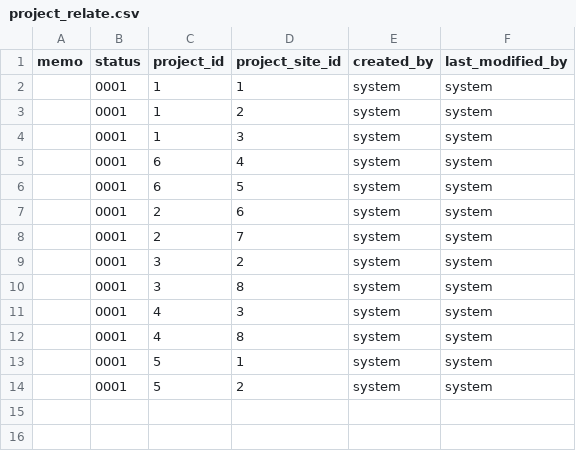
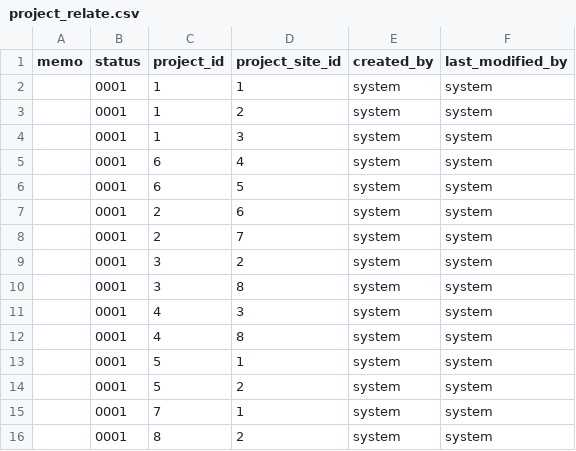
Before and after one commit to kang01/BioBank, a CSV file: src/main/resources/config/liquibase/project_relate.csv, drawn as a sheet; the diff names each change by its address in the sheet, - before the commit and + after, or states it on an @@ line.

```diff
--- a/src/main/resources/config/liquibase/project_relate.csv
+++ b/src/main/resources/config/liquibase/project_relate.csv
+row 15:  | 0001 | 7 | 1 | system | system
+row 16:  | 0001 | 8 | 2 | system | system
```
Also changed, not shown: src/main/resources/config/liquibase/project_sample.csv, src/main/resources/config/liquibase/sample_type.csv, 14 other files.
